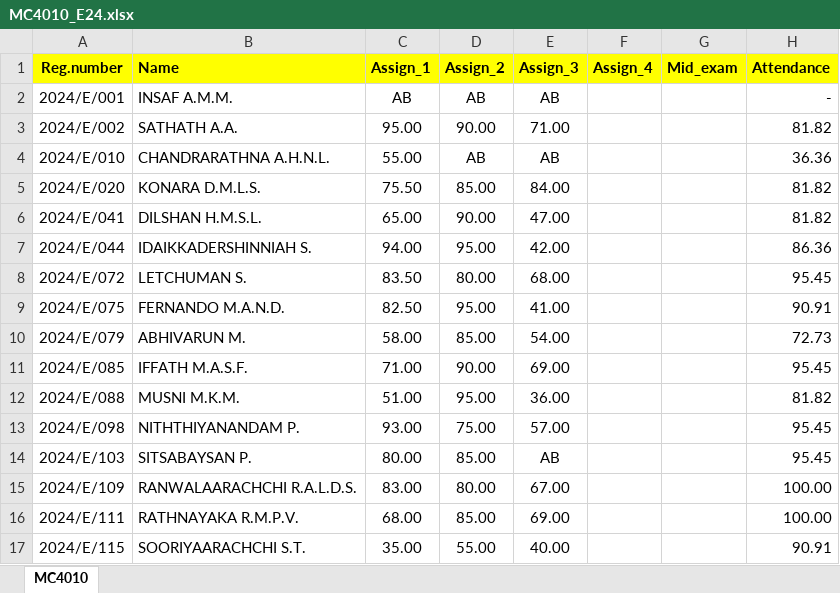
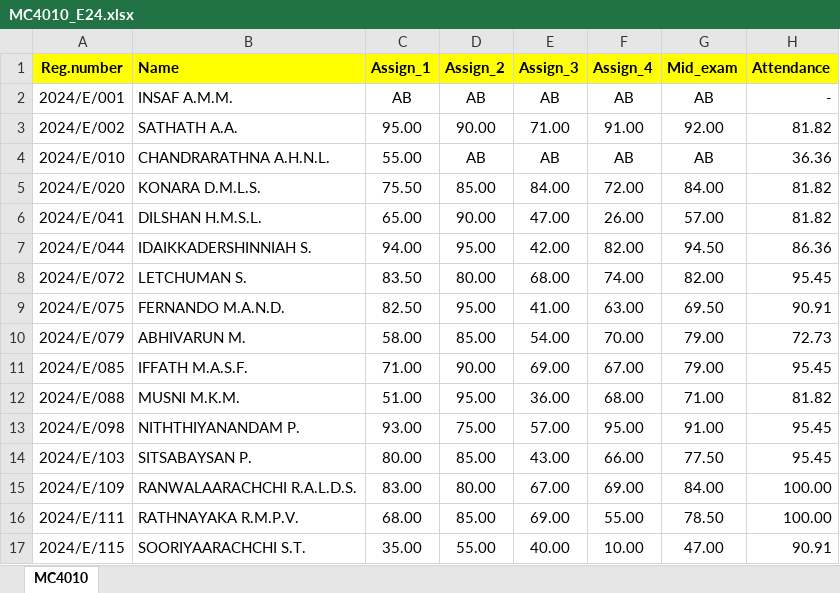
Before and after one commit to IDSFoE/MC3020_Attendance, an Excel workbook: MC4010_E24.xlsx, sheet MC4010, drawn as a sheet; only a part is shown; values as stored, in another font and other column widths than the file's, no borders; the diff covers the shown part only; the diff names each change by its address in the sheet, - before the commit and + after, or states it on an @@ line.

Commit message:
Add files via upload

```diff
--- a/MC4010_E24.xlsx (sheet MC4010)
+++ b/MC4010_E24.xlsx (sheet MC4010)
-F2 (Assign_4): (empty)
+F2 (Assign_4): AB
-G2 (Mid_exam): (empty)
+G2 (Mid_exam): AB
-F3 (Assign_4): (empty)
+F3 (Assign_4): 91.00
-G3 (Mid_exam): (empty)
+G3 (Mid_exam): 92.00
-F4 (Assign_4): (empty)
+F4 (Assign_4): AB
-G4 (Mid_exam): (empty)
+G4 (Mid_exam): AB
-F5 (Assign_4): (empty)
+F5 (Assign_4): 72.00
-G5 (Mid_exam): (empty)
+G5 (Mid_exam): 84.00
-F6 (Assign_4): (empty)
+F6 (Assign_4): 26.00
-G6 (Mid_exam): (empty)
+G6 (Mid_exam): 57.00
-F7 (Assign_4): (empty)
+F7 (Assign_4): 82.00
-G7 (Mid_exam): (empty)
+G7 (Mid_exam): 94.50
-F8 (Assign_4): (empty)
+F8 (Assign_4): 74.00
-G8 (Mid_exam): (empty)
+G8 (Mid_exam): 82.00
-F9 (Assign_4): (empty)
+F9 (Assign_4): 63.00
-G9 (Mid_exam): (empty)
+G9 (Mid_exam): 69.50
-F10 (Assign_4): (empty)
+F10 (Assign_4): 70.00
-G10:G11 (Mid_exam): (empty)
+G10:G11 (Mid_exam): 79.00
-F11 (Assign_4): (empty)
+F11 (Assign_4): 67.00
-F12 (Assign_4): (empty)
+F12 (Assign_4): 68.00
-G12 (Mid_exam): (empty)
+G12 (Mid_exam): 71.00
-F13 (Assign_4): (empty)
+F13 (Assign_4): 95.00
-G13 (Mid_exam): (empty)
+G13 (Mid_exam): 91.00
-E14 (Assign_3): AB
+E14 (Assign_3): 43.00
-F14 (Assign_4): (empty)
+F14 (Assign_4): 66.00
-G14 (Mid_exam): (empty)
+G14 (Mid_exam): 77.50
-F15 (Assign_4): (empty)
+F15 (Assign_4): 69.00
-G15 (Mid_exam): (empty)
+G15 (Mid_exam): 84.00
-F16 (Assign_4): (empty)
+F16 (Assign_4): 55.00
-G16 (Mid_exam): (empty)
+G16 (Mid_exam): 78.50
-F17 (Assign_4): (empty)
+F17 (Assign_4): 10.00
-G17 (Mid_exam): (empty)
+G17 (Mid_exam): 47.00
```
Also changed, not shown: 34 edited cells elsewhere in this sheet.
